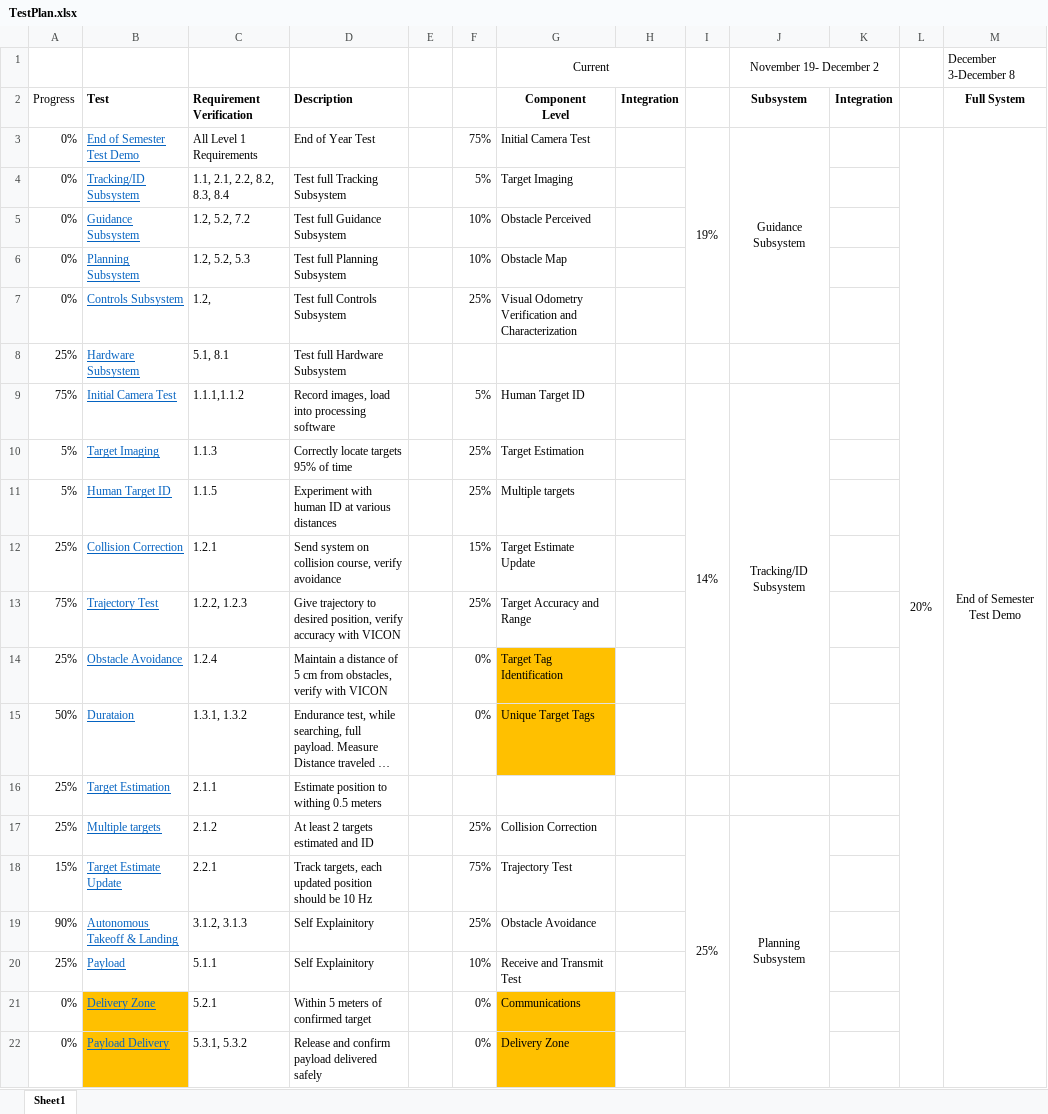
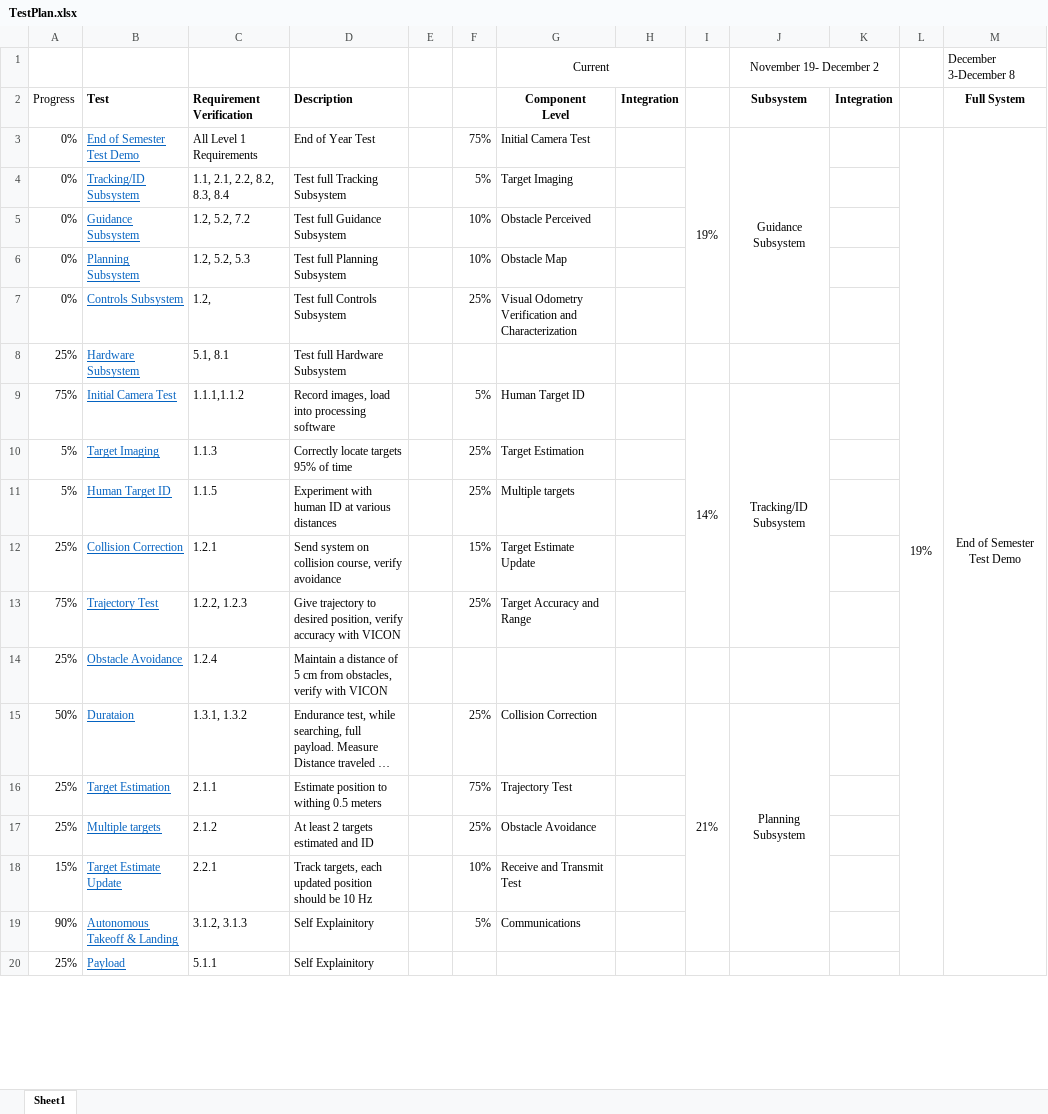
Before and after one commit to dtbinh/FlyNet, an Excel workbook: Technical/Testing/TestPlan.xlsx, sheet Sheet1, drawn as a sheet; only a part is shown; long unchanged cells end in …; values as stored, in another font and other column widths than the file's, no borders; conditional formats not drawn; the diff covers the shown part only; the diff names each change by its address in the sheet, - before the commit and + after, or states it on an @@ line.

Commit message:
2016 Test Plan

```diff
--- a/Technical/Testing/TestPlan.xlsx (sheet Sheet1)
+++ b/Technical/Testing/TestPlan.xlsx (sheet Sheet1)
-L3: 20%
+L3: 19%
-I9:I15 merged
+I9:I13 merged
-J9:J15 merged
+J9:J13 merged
-F14: 0%
+F14: (empty)
-G14 (Component Level): Target Tag Identification
+G14 (Component Level): (empty)
-G14:G15 fill: #FFC000
+G14:G15 fill: none
-F15: 0%
+F15: 25%
-G15 (Component Level): Unique Target Tags
+G15 (Component Level): Collision Correction
-I15: (empty)
+I15: 21%
+I15:I19 merged
-J15 (Subsystem): (empty)
+J15 (Subsystem): Planning Subsystem
+J15:J19 merged
-F16: (empty)
+F16: 75%
-G16 (Component Level): (empty)
+G16 (Component Level): Trajectory Test
-G17 (Component Level): Collision Correction
+G17 (Component Level): Obstacle Avoidance
-I17: 25%
+I17: (empty)
-I17:I23 merged
-J17 (Subsystem): Planning Subsystem
+J17 (Subsystem): (empty)
-J17:J23 merged
-F18: 75%
+F18: 10%
-G18 (Component Level): Trajectory Test
+G18 (Component Level): Receive and Transmit Test
-F19: 25%
+F19: 5%
-G19 (Component Level): Obstacle Avoidance
+G19 (Component Level): Communications
-F20: 10%
+F20: (empty)
-G20 (Component Level): Receive and Transmit Test
+G20 (Component Level): (empty)
-row 21: 0% | Delivery Zone | 5.2.1 | Within 5 meters of confirmed target |  | 0% | Communications
-row 22: 0% | Payload Delivery | 5.3.1, 5.3.2 | Release and confirm payload delivered safely |  | 0% | Delivery Zone
```
Also changed, not shown: 3 removed rows, 14 edited cells, cell formats and merged cells elsewhere in this sheet, formulas that keep their value.
